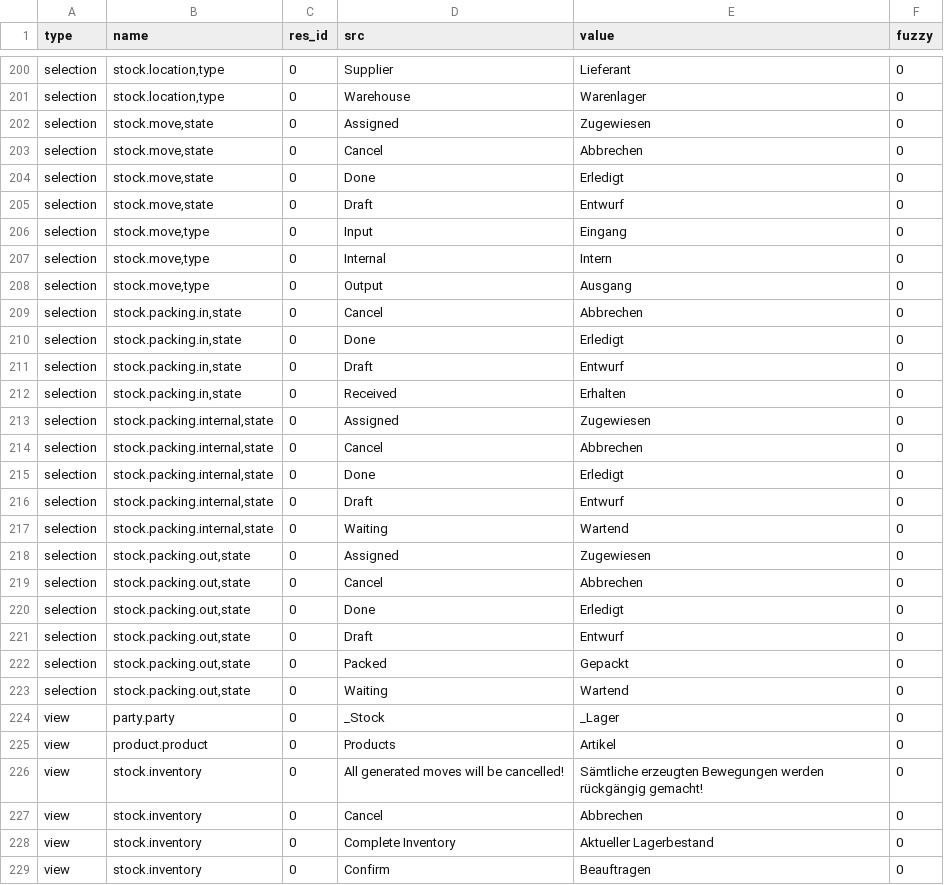
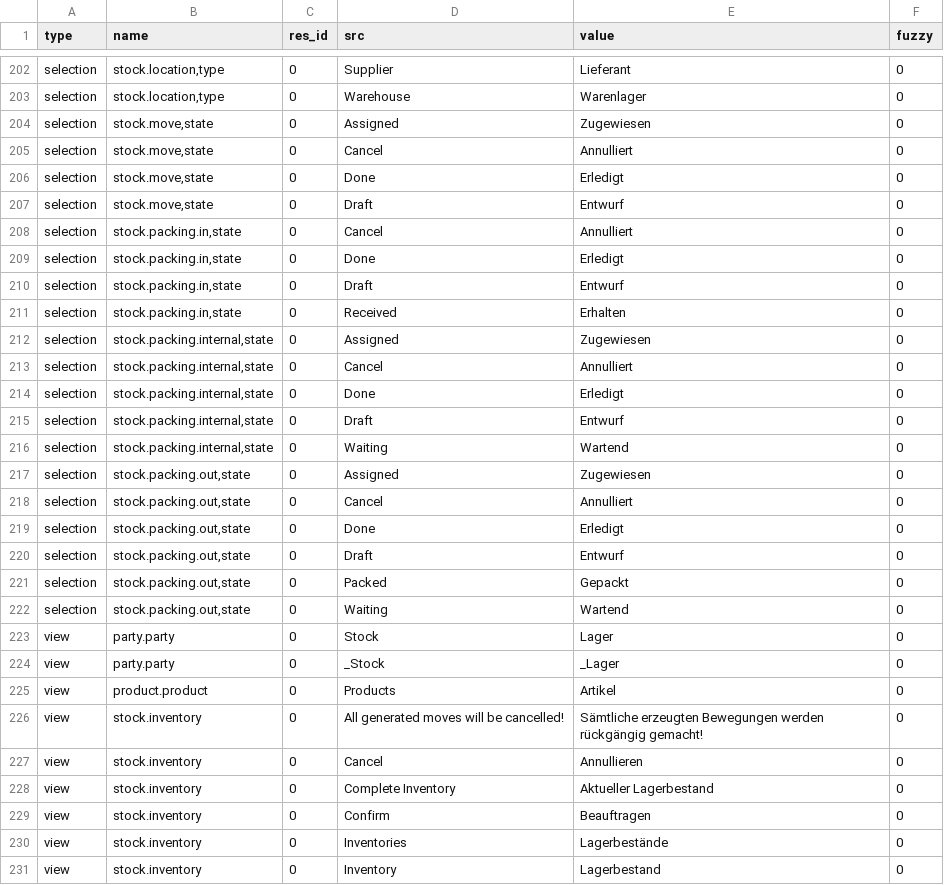
Before and after one commit to NaN-tic/stock, a CSV file: de_DE.csv, drawn as a sheet; only a part is shown, gaps mark what is left out; the shorter side is filled out with more unchanged rows; the diff covers the shown part only.

Commit message:
Update translation for de_DE

```diff
--- a/de_DE.csv
+++ b/de_DE.csv
@@ -212,9 +214,6 @@ selection,"stock.location,type",0,Warehouse,Warenlager,0
 selection,"stock.move,state",0,Assigned,Zugewiesen,0
-selection,"stock.move,state",0,Cancel,Abbrechen,0
+selection,"stock.move,state",0,Cancel,Annulliert,0
 selection,"stock.move,state",0,Done,Erledigt,0
 selection,"stock.move,state",0,Draft,Entwurf,0
-selection,"stock.move,type",0,Input,Eingang,0
-selection,"stock.move,type",0,Internal,Intern,0
-selection,"stock.move,type",0,Output,Ausgang,0
-selection,"stock.packing.in,state",0,Cancel,Abbrechen,0
+selection,"stock.packing.in,state",0,Cancel,Annulliert,0
 selection,"stock.packing.in,state",0,Done,Erledigt,0
@@ -223,3 +222,3 @@ selection,"stock.packing.in,state",0,Received,Erhalten,0
 selection,"stock.packing.internal,state",0,Assigned,Zugewiesen,0
-selection,"stock.packing.internal,state",0,Cancel,Abbrechen,0
+selection,"stock.packing.internal,state",0,Cancel,Annulliert,0
 selection,"stock.packing.internal,state",0,Done,Erledigt,0
@@ -228,3 +227,3 @@ selection,"stock.packing.internal,state",0,Waiting,Wartend,0
 selection,"stock.packing.out,state",0,Assigned,Zugewiesen,0
-selection,"stock.packing.out,state",0,Cancel,Abbrechen,0
+selection,"stock.packing.out,state",0,Cancel,Annulliert,0
 selection,"stock.packing.out,state",0,Done,Erledigt,0
@@ -233,2 +232,3 @@ selection,"stock.packing.out,state",0,Packed,Gepackt,0
 selection,"stock.packing.out,state",0,Waiting,Wartend,0
+view,party.party,0,Stock,Lager,0
 view,party.party,0,_Stock,_Lager,0
@@ -236,3 +236,3 @@ view,product.product,0,Products,Artikel,0
 view,stock.inventory,0,All generated moves will be cancelled!,Sämtliche erzeugten Bewegungen werden rückgängig gemacht!,0
-view,stock.inventory,0,Cancel,Abbrechen,0
+view,stock.inventory,0,Cancel,Annullieren,0
 view,stock.inventory,0,Complete Inventory,Aktueller Lagerbestand,0
```
Also changed, not shown: 4 added rows, 2 removed rows and 25 edited cells elsewhere in this file.
